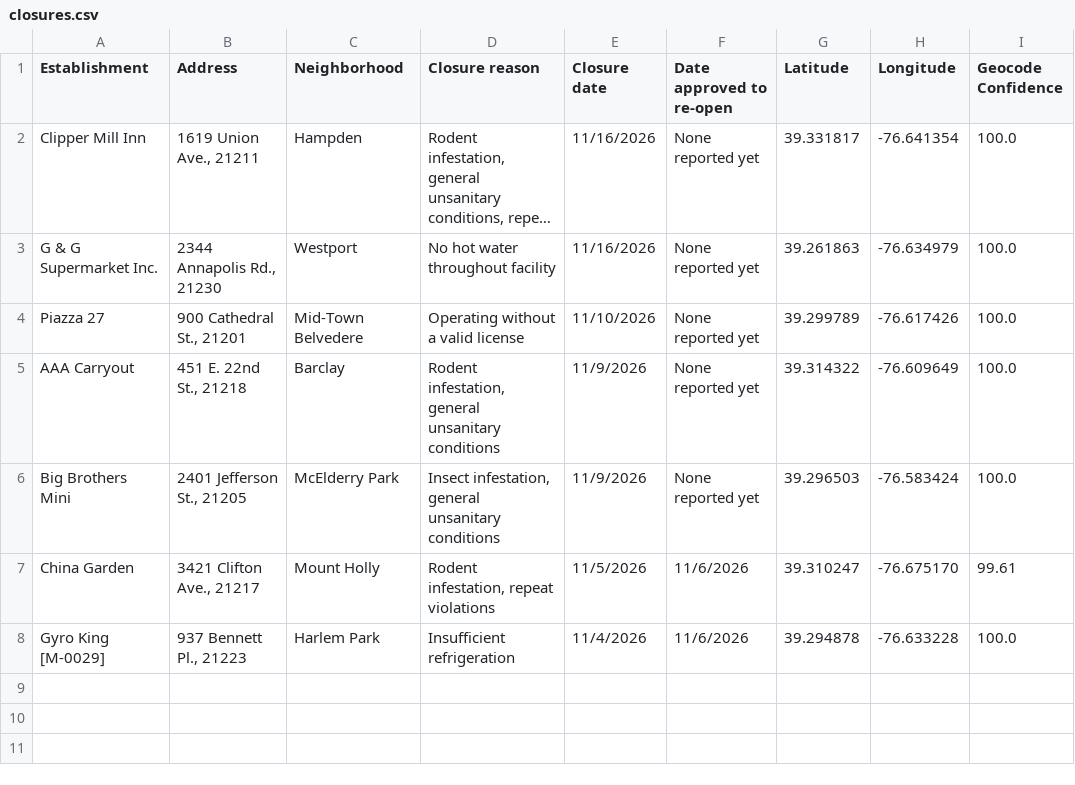
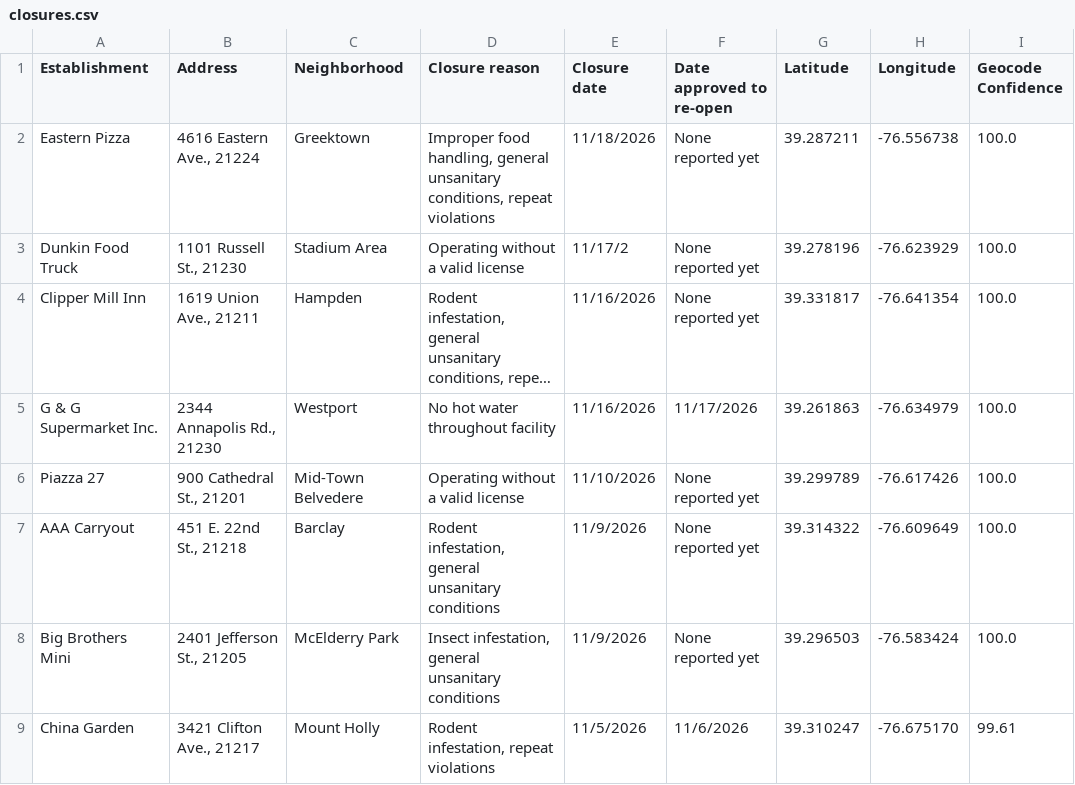
Before and after one commit to Baltimore-Sun/food-closures, a CSV file: data/closures.csv, drawn as a sheet; long unchanged cells end in …; removed rows and columns are numbered as before the commit, all else as after; the diff names each change by its address in the sheet, - before the commit and + after, or states it on an @@ line.

```diff
--- a/data/closures.csv
+++ b/data/closures.csv
+row 2: Eastern Pizza | 4616 Eastern Ave., 21224 | Greektown | Improper food handling, general unsanitary conditions, repeat violations | 11/18/2026 | None reported yet | 39.287211 | -76.556738 | 100.0
+row 3: Dunkin Food Truck | 1101 Russell St., 21230 | Stadium Area | Operating without a valid license | 11/17/2 | None reported yet | 39.278196 | -76.623929 | 100.0
-F5 (Date approved to re-open): None reported yet
+F5 (Date approved to re-open): 11/17/2026
-row 8: Gyro King [M-0029] | 937 Bennett Pl., 21223 | Harlem Park | Insufficient refrigeration | 11/4/2026 | 11/6/2026 | 39.294878 | -76.633228 | 100.0
```
Also changed, not shown: 2 other files.
